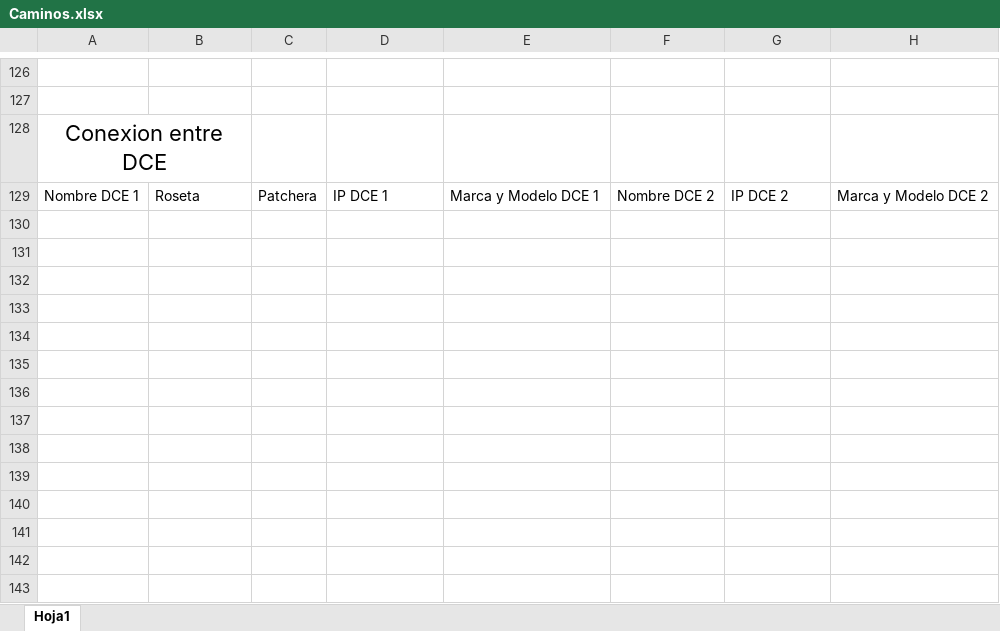
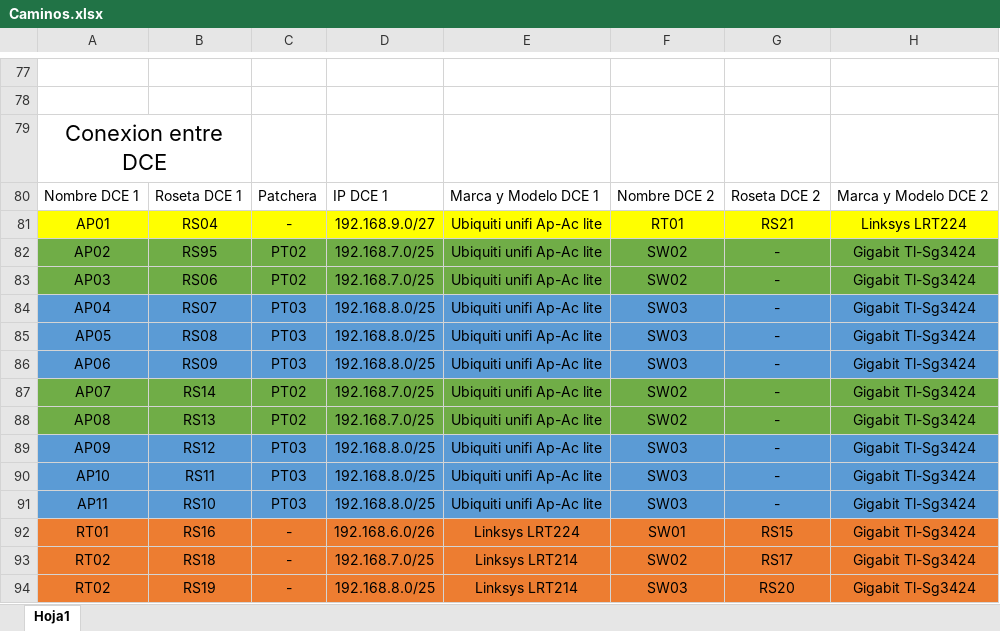
Before and after one commit to DanielPS555/Proyecto-App-.Net-Logistica----Proyecto-final-ESI, an Excel workbook: Actividades/Taller02011/Caminos.xlsx, sheet Hoja1, drawn as a sheet; only a part is shown, gaps mark what is left out; values as stored, in another font and other column widths than the file's, no borders; charts and pictures not drawn; addresses are those after the commit; the diff covers the shown part only; the diff names each change by its address in the sheet, - before the commit and + after, or states it on an @@ line.

```diff
--- a/Actividades/Taller02011/Caminos.xlsx (sheet Hoja1)
+++ b/Actividades/Taller02011/Caminos.xlsx (sheet Hoja1)
-B80: Roseta
+B80: Roseta DCE 1
-G80: IP DCE 2
+G80: Roseta DCE 2
+row 81: AP01 | RS04 | - | 192.168.9.0/27 | Ubiquiti unifi Ap-Ac lite | RT01 | RS21 | Linksys LRT224
+row 82: AP02 | RS95 | PT02 | 192.168.7.0/25 | Ubiquiti unifi Ap-Ac lite | SW02 | - | Gigabit Tl-Sg3424
+row 83: AP03 | RS06 | PT02 | 192.168.7.0/25 | Ubiquiti unifi Ap-Ac lite | SW02 | - | Gigabit Tl-Sg3424
+row 84: AP04 | RS07 | PT03 | 192.168.8.0/25 | Ubiquiti unifi Ap-Ac lite | SW03 | - | Gigabit Tl-Sg3424
+row 85: AP05 | RS08 | PT03 | 192.168.8.0/25 | Ubiquiti unifi Ap-Ac lite | SW03 | - | Gigabit Tl-Sg3424
+row 86: AP06 | RS09 | PT03 | 192.168.8.0/25 | Ubiquiti unifi Ap-Ac lite | SW03 | - | Gigabit Tl-Sg3424
+row 87: AP07 | RS14 | PT02 | 192.168.7.0/25 | Ubiquiti unifi Ap-Ac lite | SW02 | - | Gigabit Tl-Sg3424
+row 88: AP08 | RS13 | PT02 | 192.168.7.0/25 | Ubiquiti unifi Ap-Ac lite | SW02 | - | Gigabit Tl-Sg3424
+row 89: AP09 | RS12 | PT03 | 192.168.8.0/25 | Ubiquiti unifi Ap-Ac lite | SW03 | - | Gigabit Tl-Sg3424
+row 90: AP10 | RS11 | PT03 | 192.168.8.0/25 | Ubiquiti unifi Ap-Ac lite | SW03 | - | Gigabit Tl-Sg3424
+row 91: AP11 | RS10 | PT03 | 192.168.8.0/25 | Ubiquiti unifi Ap-Ac lite | SW03 | - | Gigabit Tl-Sg3424
+row 92: RT01 | RS16 | - | 192.168.6.0/26 | Linksys LRT224 | SW01 | RS15 | Gigabit Tl-Sg3424
+row 93: RT02 | RS18 | - | 192.168.7.0/25 | Linksys LRT214 | SW02 | RS17 | Gigabit Tl-Sg3424
+row 94: RT02 | RS19 | - | 192.168.8.0/25 | Linksys LRT214 | SW03 | RS20 | Gigabit Tl-Sg3424
```
Also changed, not shown: 31 added rows, 80 removed rows, 229 edited cells, cell formats and merged cells elsewhere in this sheet, charts or pictures, 2 other files.
